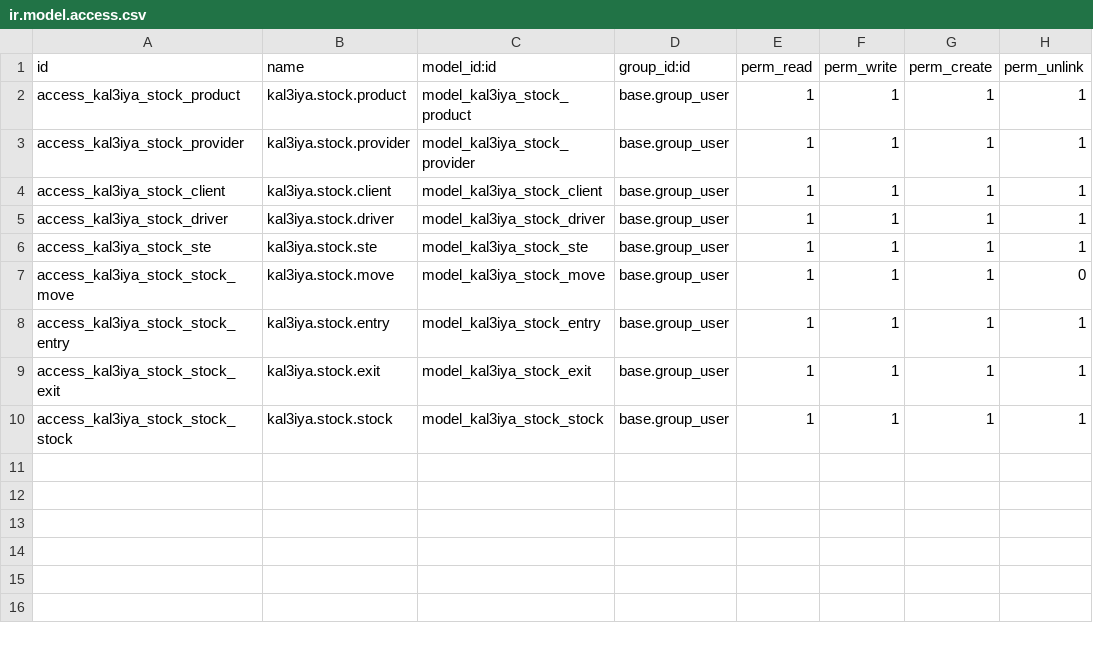
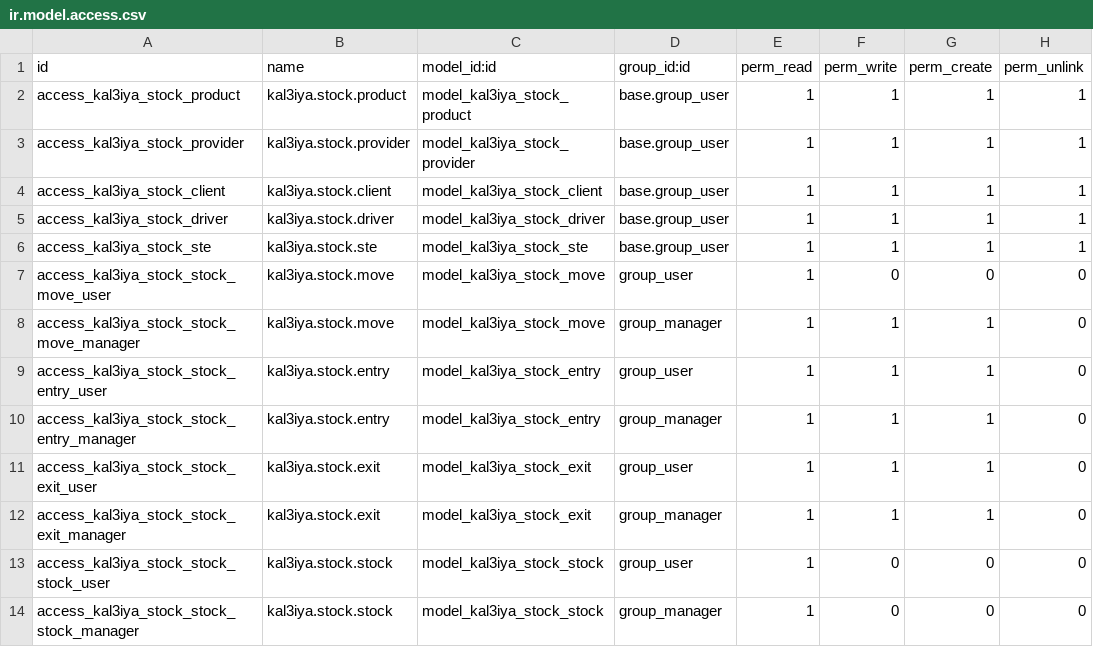
Before and after one commit to ayoubakhrif/Soufiane-Food, a CSV file: custom-addons/kal3iya_stock/security/ir.model.access.csv, drawn as a sheet.

```diff
--- a/custom-addons/kal3iya_stock/security/ir.model.access.csv
+++ b/custom-addons/kal3iya_stock/security/ir.model.access.csv
@@ -6,5 +6,9 @@ access_kal3iya_stock_driver,kal3iya.stock.driver,model_kal3iya_stock_driver,base
 access_kal3iya_stock_ste,kal3iya.stock.ste,model_kal3iya_stock_ste,base.group_user,1,1,1,1
-access_kal3iya_stock_stock_move,kal3iya.stock.move,model_kal3iya_stock_move,base.group_user,1,1,1,0
-access_kal3iya_stock_stock_entry,kal3iya.stock.entry,model_kal3iya_stock_entry,base.group_user,1,1,1,1
-access_kal3iya_stock_stock_exit,kal3iya.stock.exit,model_kal3iya_stock_exit,base.group_user,1,1,1,1
-access_kal3iya_stock_stock_stock,kal3iya.stock.stock,model_kal3iya_stock_stock,base.group_user,1,1,1,1
+access_kal3iya_stock_stock_move_user,kal3iya.stock.move,model_kal3iya_stock_move,group_user,1,0,0,0
+access_kal3iya_stock_stock_move_manager,kal3iya.stock.move,model_kal3iya_stock_move,group_manager,1,1,1,0
+access_kal3iya_stock_stock_entry_user,kal3iya.stock.entry,model_kal3iya_stock_entry,group_user,1,1,1,0
+access_kal3iya_stock_stock_entry_manager,kal3iya.stock.entry,model_kal3iya_stock_entry,group_manager,1,1,1,0
+access_kal3iya_stock_stock_exit_user,kal3iya.stock.exit,model_kal3iya_stock_exit,group_user,1,1,1,0
+access_kal3iya_stock_stock_exit_manager,kal3iya.stock.exit,model_kal3iya_stock_exit,group_manager,1,1,1,0
+access_kal3iya_stock_stock_stock_user,kal3iya.stock.stock,model_kal3iya_stock_stock,group_user,1,0,0,0
+access_kal3iya_stock_stock_stock_manager,kal3iya.stock.stock,model_kal3iya_stock_stock,group_manager,1,0,0,0
```
Also changed, not shown: custom-addons/casa_stock/security/ir.model.access.csv, 7 other files.
